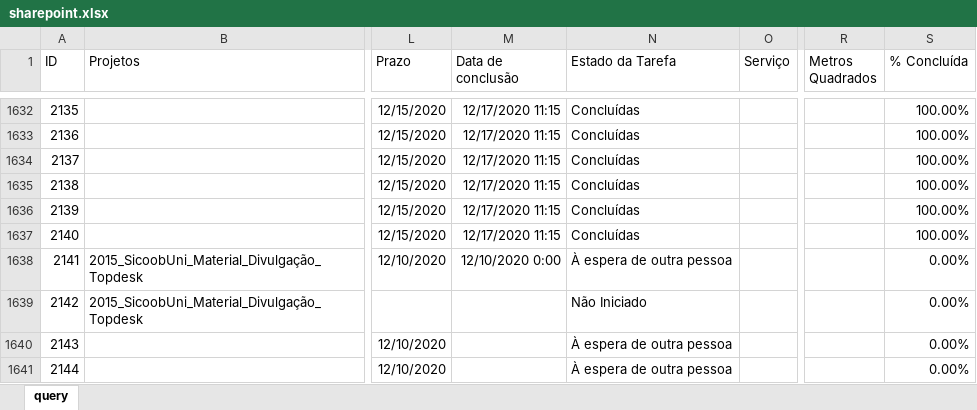
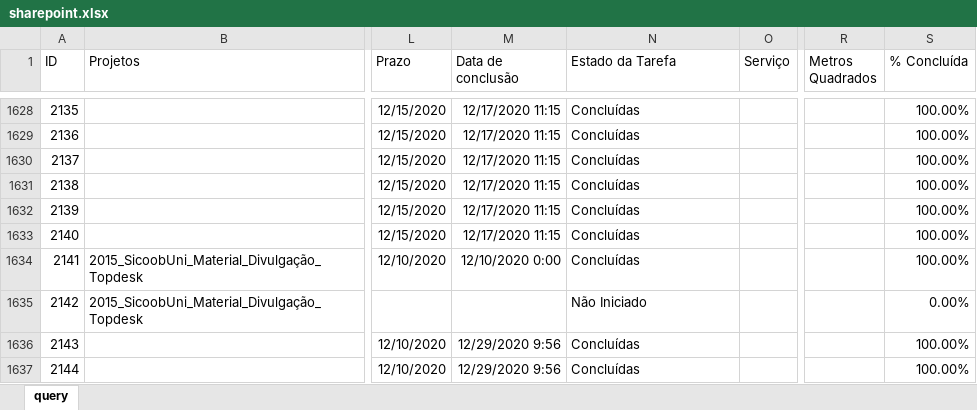
Before and after one commit to pedro-longhin/Repository, an Excel workbook: sharepoint.xlsx, sheet query, drawn as a sheet; only a part is shown, gaps mark what is left out; values as stored, in another font and other column widths than the file's, no borders; table styles not drawn; addresses are those after the commit; the diff covers the shown part only; the diff names each change by its address in the sheet, - before the commit and + after, or states it on an @@ line.

Commit message:
sharepoint data

```diff
--- a/sharepoint.xlsx (sheet query)
+++ b/sharepoint.xlsx (sheet query)
-N1634 (Estado da Tarefa): À espera de outra pessoa
+N1634 (Estado da Tarefa): Concluídas
-S1634 (% Concluída): 0.00%
+S1634 (% Concluída): 100.00%
-M1636:M1637 (Data de conclusão): (empty)
+M1636:M1637 (Data de conclusão): 12/29/2020 9:56
-N1636:N1637 (Estado da Tarefa): À espera de outra pessoa
+N1636:N1637 (Estado da Tarefa): Concluídas
-S1636:S1637 (% Concluída): 0.00%
+S1636:S1637 (% Concluída): 100.00%
```
Also changed, not shown: 65 added rows, 6 removed rows and 147 edited cells elsewhere in this sheet.
